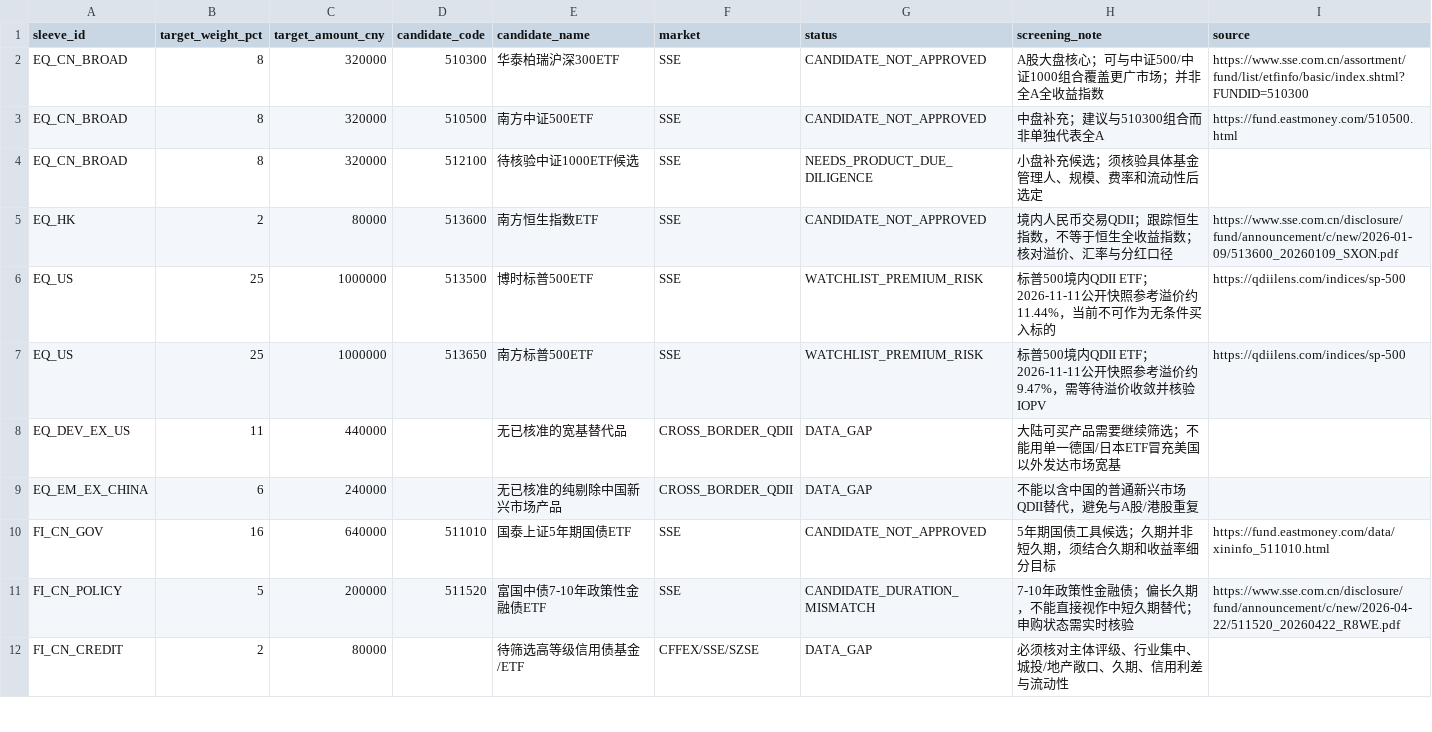
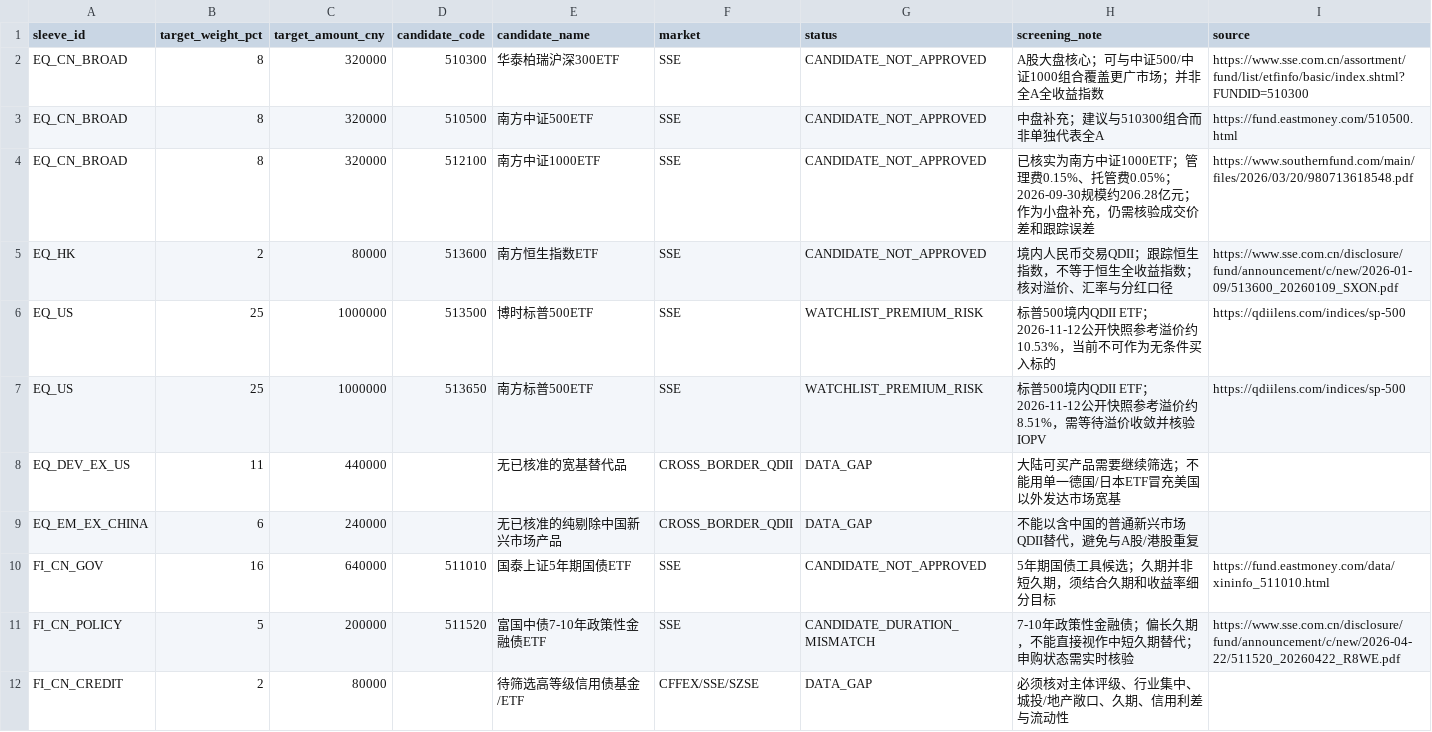
Before and after one commit to yuweijia1992/demo, a CSV file: data/portfolio/mainland_broker_product_shortlist.csv, drawn as a sheet; only a part is shown.

Commit message:
Update mainland ETF shortlist and Nov 12 QDII premiums

```diff
--- a/data/portfolio/mainland_broker_product_shortlist.csv
+++ b/data/portfolio/mainland_broker_product_shortlist.csv
@@ -3,6 +3,6 @@
 "EQ_CN_BROAD","8","320000","510500","南方中证500ETF","SSE","CANDIDATE_NOT_APPROVED","中盘补充；建议与510300组合而非单独代表全A","https://fund.eastmoney.com/510500.html"
-"EQ_CN_BROAD","8","320000","512100","待核验中证1000ETF候选","SSE","NEEDS_PRODUCT_DUE_DILIGENCE","小盘补充候选；须核验具体基金管理人、规模、费率和流动性后选定",""
+"EQ_CN_BROAD","8","320000","512100","南方中证1000ETF","SSE","CANDIDATE_NOT_APPROVED","已核实为南方中证1000ETF；管理费0.15%、托管费0.05%；2026-09-30规模约206.28亿元；作为小盘补充，仍需核验成交价差和跟踪误差","https://www.southernfund.com/main/files/2026/03/20/980713618548.pdf"
 "EQ_HK","2","80000","513600","南方恒生指数ETF","SSE","CANDIDATE_NOT_APPROVED","境内人民币交易QDII；跟踪恒生指数，不等于恒生全收益指数；核对溢价、汇率与分红口径","https://www.sse.com.cn/disclosure/fund/announcement/c/new/2026-01-09/513600_20260109_SXON.pdf"
-"EQ_US","25","1000000","513500","博时标普500ETF","SSE","WATCHLIST_PREMIUM_RISK","标普500境内QDII ETF；2026-11-11公开快照参考溢价约11.44%，当前不可作为无条件买入标的","https://qdiilens.com/indices/sp-500"
-"EQ_US","25","1000000","513650","南方标普500ETF","SSE","WATCHLIST_PREMIUM_RISK","标普500境内QDII ETF；2026-11-11公开快照参考溢价约9.47%，需等待溢价收敛并核验IOPV","https://qdiilens.com/indices/sp-500"
+"EQ_US","25","1000000","513500","博时标普500ETF","SSE","WATCHLIST_PREMIUM_RISK","标普500境内QDII ETF；2026-11-12公开快照参考溢价约10.53%，当前不可作为无条件买入标的","https://qdiilens.com/indices/sp-500"
+"EQ_US","25","1000000","513650","南方标普500ETF","SSE","WATCHLIST_PREMIUM_RISK","标普500境内QDII ETF；2026-11-12公开快照参考溢价约8.51%，需等待溢价收敛并核验IOPV","https://qdiilens.com/indices/sp-500"
 "EQ_DEV_EX_US","11","440000","","无已核准的宽基替代品","CROSS_BORDER_QDII","DATA_GAP","大陆可买产品需要继续筛选；不能用单一德国/日本ETF冒充美国以外发达市场宽基",""
```
